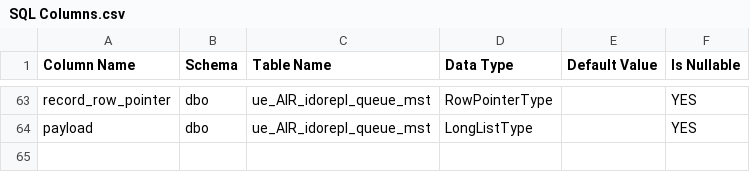
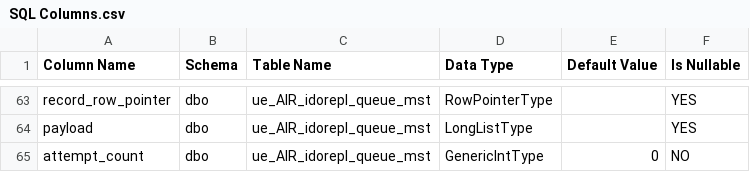
Before and after one commit to functionaldevices-cis/syteline-ido-replication, a CSV file: dist/1 - SQL (Paste Rows Append)/SQL Columns.csv, drawn as a sheet; only a part is shown, gaps mark what is left out.

```diff
--- a/dist/1 - SQL (Paste Rows Append)/SQL Columns.csv
+++ b/dist/1 - SQL (Paste Rows Append)/SQL Columns.csv
@@ -64 +64,2 @@ record_row_pointer,dbo,ue_AIR_idorepl_queue_mst,RowPointerType,,YES
 payload,dbo,ue_AIR_idorepl_queue_mst,LongListType,,YES
+attempt_count,dbo,ue_AIR_idorepl_queue_mst,GenericIntType,0,NO
```
Also changed, not shown: 4 other files.
